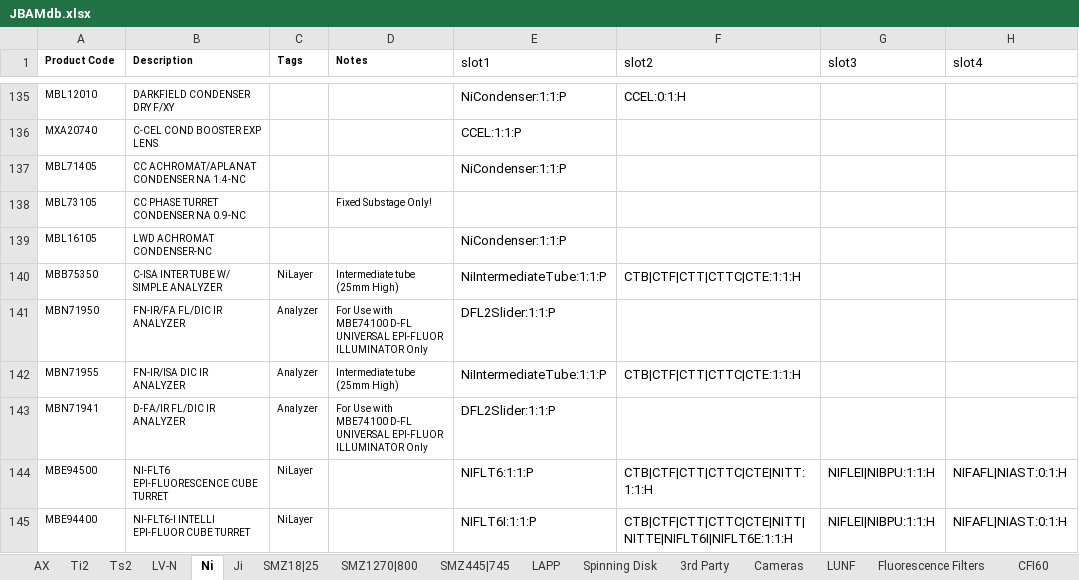
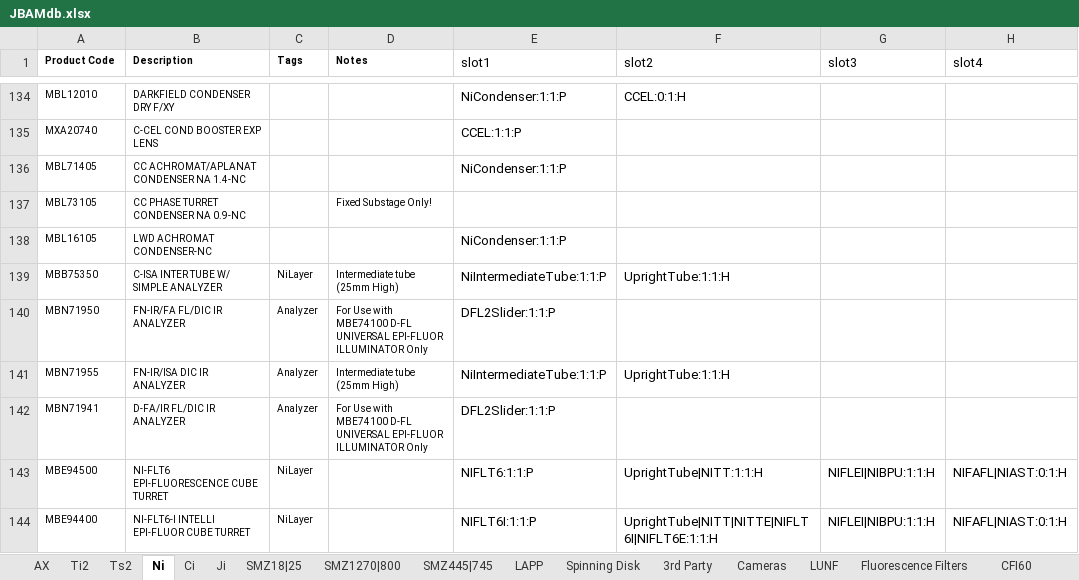
Before and after one commit to nicthib/jbam, an Excel workbook: JBAMdb.xlsx, sheet Ni, drawn as a sheet; only a part is shown, gaps mark what is left out; values as stored, in another font and other column widths than the file's, no borders; addresses are those after the commit; the diff covers the shown part only; the diff names each change by its address in the sheet, - before the commit and + after, or states it on an @@ line.

```diff
--- a/JBAMdb.xlsx (sheet Ni)
+++ b/JBAMdb.xlsx (sheet Ni)
-sheet tab: LV-N
+sheet tab: Ci
-F139 (slot2): CTB|CTF|CTT|CTTC|CTE:1:1:H
+F139 (slot2): UprightTube:1:1:H
-F141 (slot2): CTB|CTF|CTT|CTTC|CTE:1:1:H
+F141 (slot2): UprightTube:1:1:H
-F143 (slot2): CTB|CTF|CTT|CTTC|CTE|NITT:1:1:H
+F143 (slot2): UprightTube|NITT:1:1:H
-F144 (slot2): CTB|CTF|CTT|CTTC|CTE|NITT|NITTE|NIFLT6I|NIFLT6E:1:1:H
+F144 (slot2): UprightTube|NITT|NITTE|NIFLT6I|NIFLT6E:1:1:H
```
Also changed, not shown: 1 removed row and 14 edited cells elsewhere in this sheet, sheet Promos, sheet LUNF, sheet Ti2, sheet Fluorescence Filters, sheet NIS Elements, sheet Ji, 6 more sheets, charts or pictures, 9 other files.
